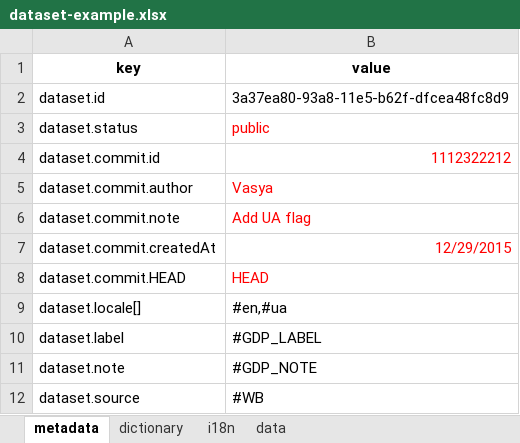
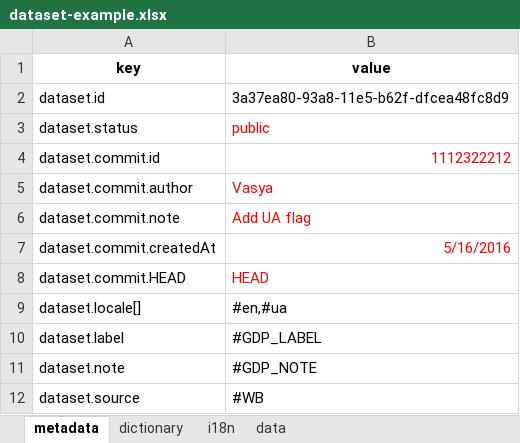
Before and after one commit to kpi-wdc/dj, an Excel workbook: wdc_libs/data-examples/dataset-example.xlsx, sheet metadata, drawn as a sheet; only a part is shown; values as stored, in another font and other column widths than the file's, no borders; the diff names each change by its address in the sheet, - before the commit and + after, or states it on an @@ line.

```diff
--- a/wdc_libs/data-examples/dataset-example.xlsx (sheet metadata)
+++ b/wdc_libs/data-examples/dataset-example.xlsx (sheet metadata)
-B7 (value): 12/29/2015
+B7 (value): 5/16/2016
```
Also changed, not shown: sheet dictionary, sheet i18n, 1 other file.
